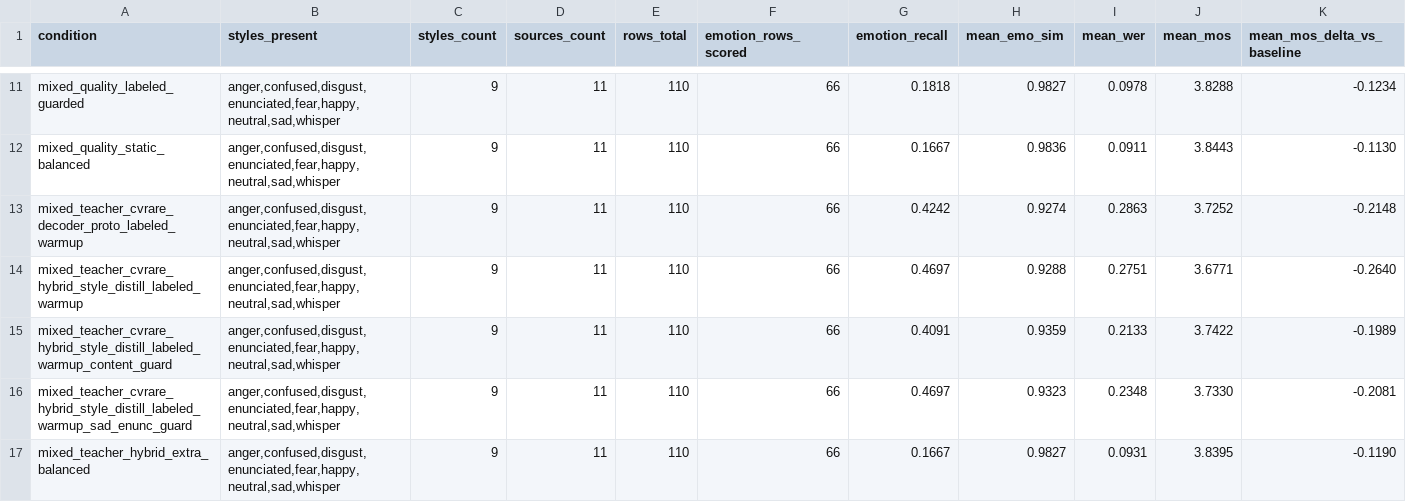
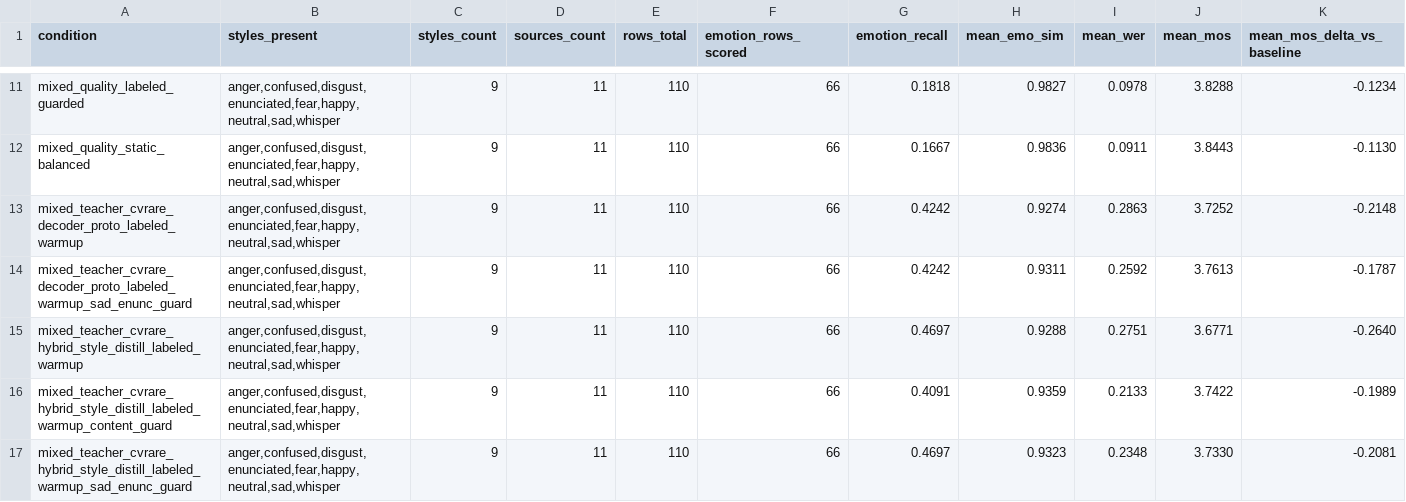
Before and after one commit to NonMundaneDev/dpvc, a CSV file: results/eval_mixed_teacher_summary.csv, drawn as a sheet; only a part is shown, gaps mark what is left out; the shorter side is filled out with more unchanged rows; rows hold the shown columns only; the diff names each change by its address in the sheet, - before the commit and + after, or states it on an @@ line.

Commit message:
Evaluate guarded decoder prototype readout

```diff
--- a/results/eval_mixed_teacher_summary.csv
+++ b/results/eval_mixed_teacher_summary.csv
+row 14: mixed_teacher_cvrare_decoder_proto_labeled_warmup_sad_enunc_guard | anger,confused,disgust,enunciated,fear,happy,neutral,sad,whisper | 9 | 11 | 110 | 66 | 0.4242 | 0.9311 | 0.2592 | 3.7613 | -0.1787
```
Also changed, not shown: 14 other files.
